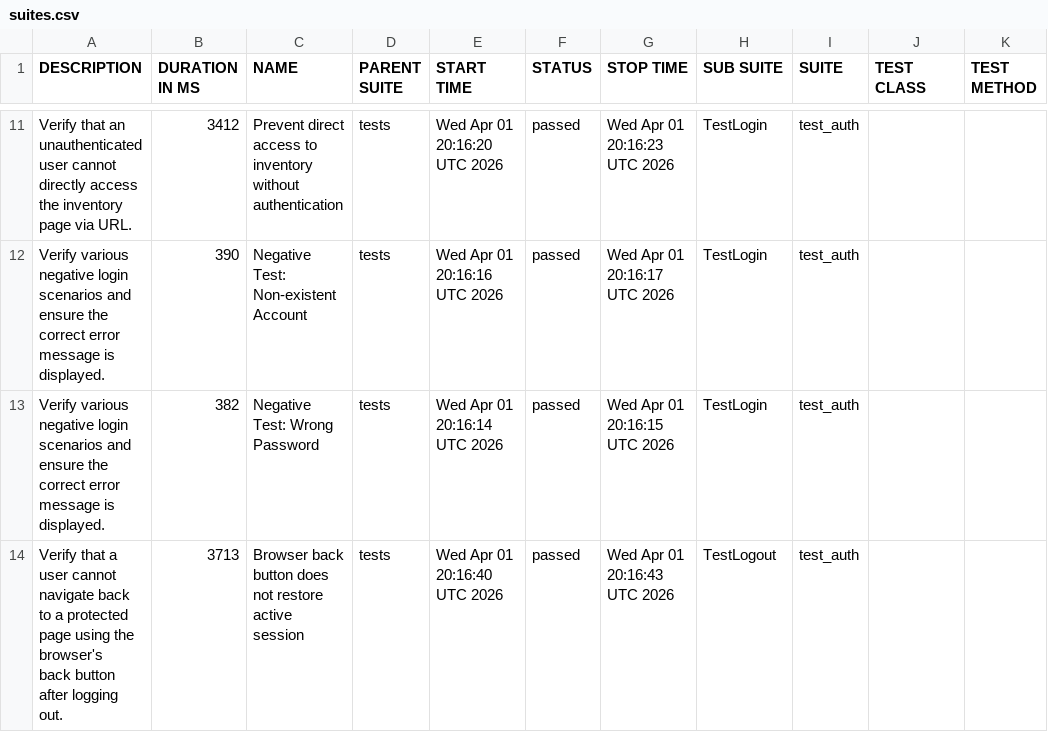
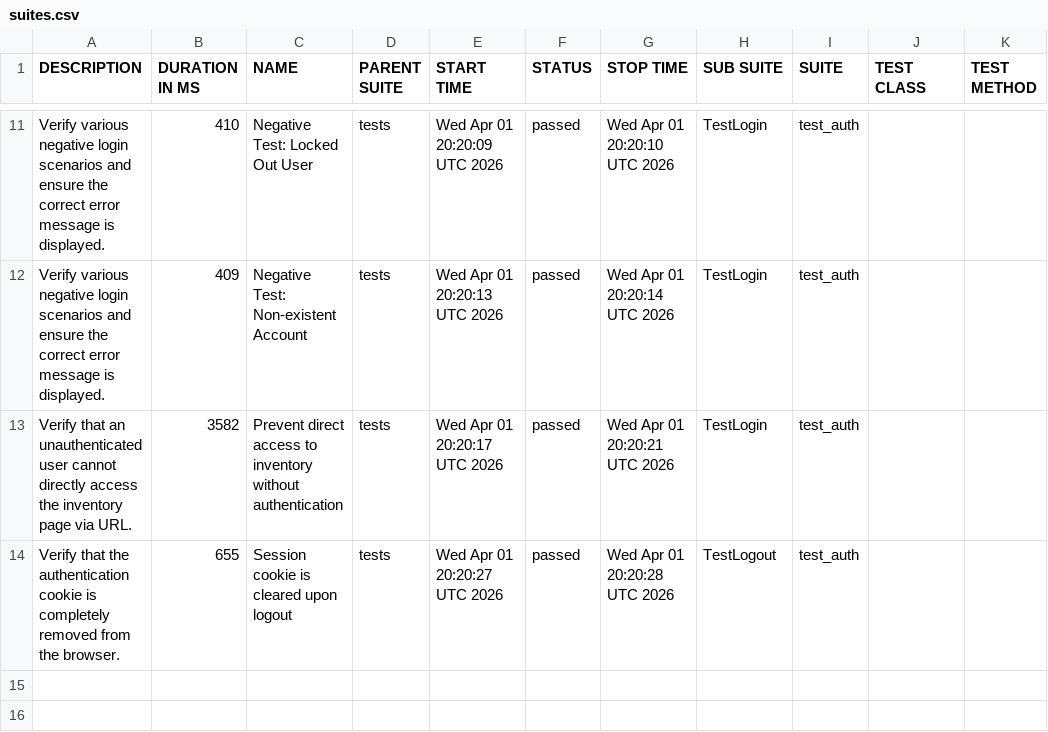
Before and after one commit to jingwenpaws/SaucedemoPractice, a CSV file: 12/data/suites.csv, drawn as a sheet; only a part is shown, gaps mark what is left out; the diff covers the shown part only.

```diff
--- a/12/data/suites.csv
+++ b/12/data/suites.csv
@@ -31,13 +32,12 @@
-"
-        Verify that an unauthenticated user cannot directly access the inventory page via URL.
-        ","3412","Prevent direct access to inventory without authentication","tests","Wed Apr 01 20:16:20 UTC 2026","passed","Wed Apr 01 20:16:23 UTC 2026","TestLogin","test_auth","",""
-"
-        Verify various negative login scenarios and ensure the correct error message is displayed.
-        ","390","Negative Test: Non-existent Account","tests","Wed Apr 01 20:16:16 UTC 2026","passed","Wed Apr 01 20:16:17 UTC 2026","TestLogin","test_auth","",""
-"
-        Verify various negative login scenarios and ensure the correct error message is displayed.
-        ","382","Negative Test: Wrong Password","tests","Wed Apr 01 20:16:14 UTC 2026","passed","Wed Apr 01 20:16:15 UTC 2026","TestLogin","test_auth","",""
-"
-        Verify that a user cannot navigate back to a protected page using the browser's
-        back button after logging out.
-        ","3713","Browser back button does not restore active session","tests","Wed Apr 01 20:16:40 UTC 2026","passed","Wed Apr 01 20:16:43 UTC 2026","TestLogout","test_auth","",""
+"
+        Verify various negative login scenarios and ensure the correct error message is displayed.
+        ","410","Negative Test: Locked Out User","tests","Wed Apr 01 20:20:09 UTC 2026","passed","Wed Apr 01 20:20:10 UTC 2026","TestLogin","test_auth","",""
+"
+        Verify various negative login scenarios and ensure the correct error message is displayed.
+        ","409","Negative Test: Non-existent Account","tests","Wed Apr 01 20:20:13 UTC 2026","passed","Wed Apr 01 20:20:14 UTC 2026","TestLogin","test_auth","",""
+"
+        Verify that an unauthenticated user cannot directly access the inventory page via URL.
+        ","3582","Prevent direct access to inventory without authentication","tests","Wed Apr 01 20:20:17 UTC 2026","passed","Wed Apr 01 20:20:21 UTC 2026","TestLogin","test_auth","",""
+"
+        Verify that the authentication cookie is completely removed from the browser.
+        ","655","Session cookie is cleared upon logout","tests","Wed Apr 01 20:20:27 UTC 2026","passed","Wed Apr 01 20:20:28 UTC 2026","TestLogout","test_auth","",""
```
Also changed, not shown: 2 added rows, 2 removed rows and 29 edited cells elsewhere in this file, 12/data/behaviors.csv, 57 other files.
